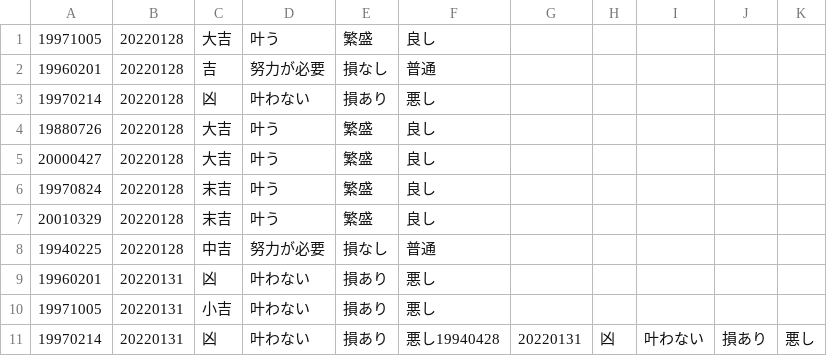
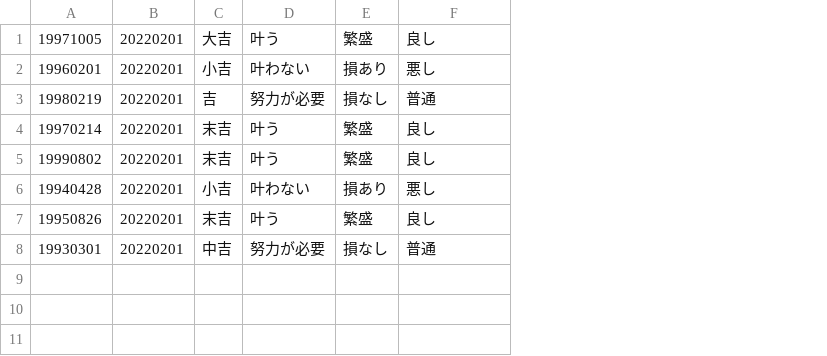
Before and after one commit to hiyony/me, a CSV file: omikuji/result.csv, drawn as a sheet; removed rows and columns are numbered as before the commit, all else as after; the diff names each change by its address in the sheet, - before the commit and + after, or states it on an @@ line.

```diff
--- a/omikuji/result.csv
+++ b/omikuji/result.csv
-column B, rows 1-2: 20220128 | 20220128; row 4: 20220128; rows 6-8: all 20220128
+column B, row 1: 20220201; rows 3-5: all 20220201; rows 7-8: 20220201 | 20220201
-column G, empty
-column H, empty
-column I, empty
-column J, empty
-column K, empty
+row 2: 19960201 | 20220201 | 小吉 | 叶わない | 損あり | 悪し
-A3: 19960201
+A3: 19980219
-row 3: 19970214 | 20220128 | 凶 | 叶わない | 損あり | 悪し
-A4: 19880726
+A4: 19970214
-C4: 大吉
+C4: 末吉
-row 5: 20000427 | 20220128 | 大吉 | 叶う | 繁盛 | 良し
-A5: 19970824
+A5: 19990802
+row 6: 19940428 | 20220201 | 小吉 | 叶わない | 損あり | 悪し
-A7: 20010329
+A7: 19950826
-A8: 19940225
+A8: 19930301
-row 9: 19960201 | 20220131 | 凶 | 叶わない | 損あり | 悪し
-row 10: 19971005 | 20220131 | 小吉 | 叶わない | 損あり | 悪し
-row 11: 19970214 | 20220131 | 凶 | 叶わない | 損あり | 悪し19940428 | 20220131 | 凶 | 叶わない | 損あり | 悪し
```
Also changed, not shown: 3 other files.
